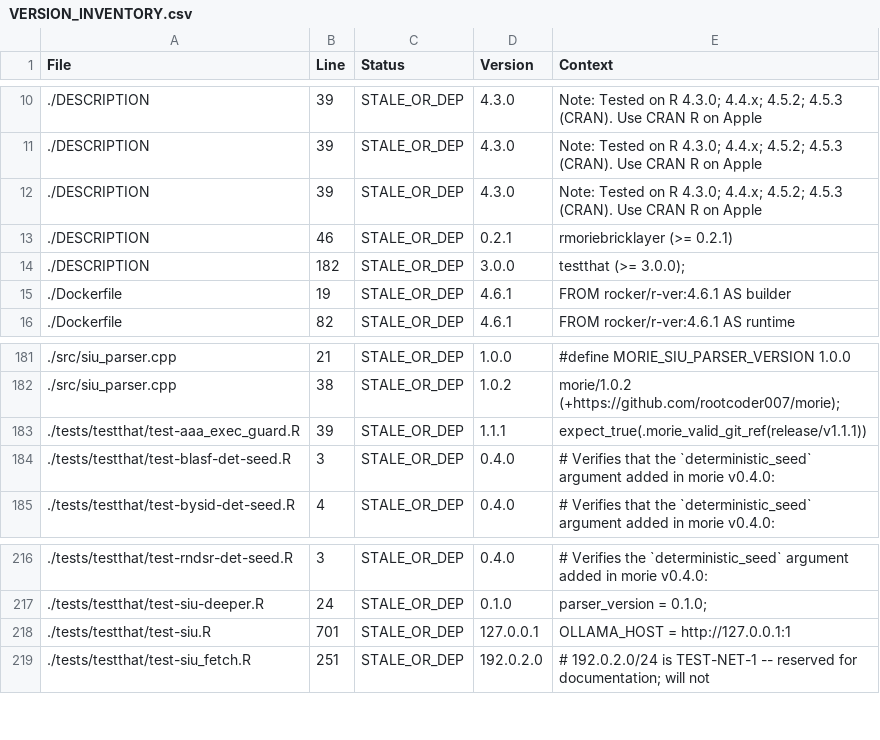
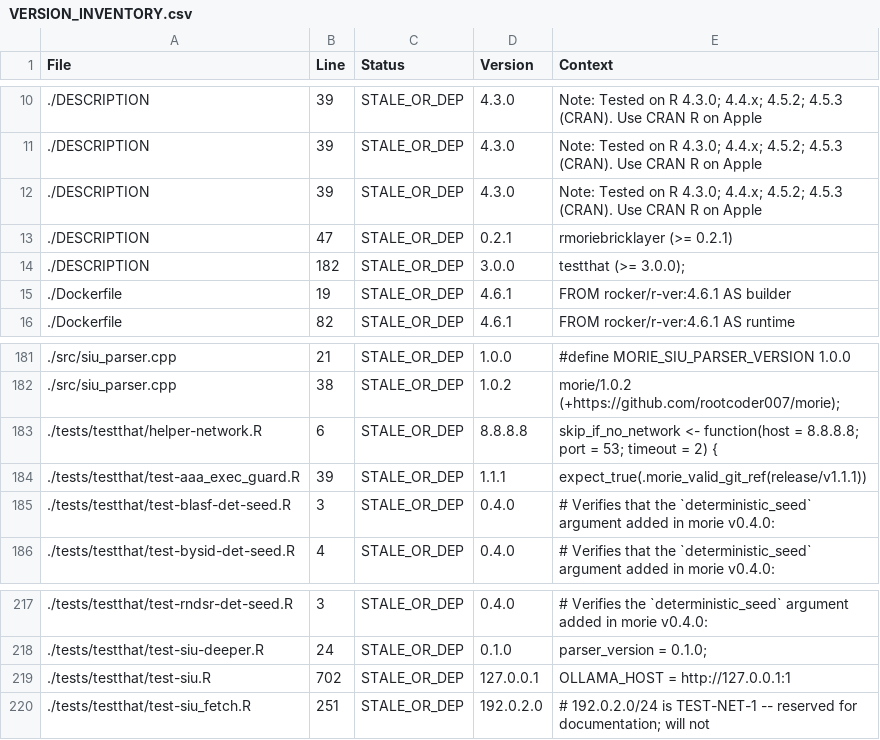
Before and after one commit to rootcoder007/rmorie, a CSV file: VERSION_INVENTORY.csv, drawn as a sheet; only a part is shown, gaps mark what is left out.

```diff
--- a/VERSION_INVENTORY.csv
+++ b/VERSION_INVENTORY.csv
@@ -12,3 +12,3 @@ File,Line,Status,Version,Context
 ./DESCRIPTION,39,STALE_OR_DEP,4.3.0,"Note: Tested on R 4.3.0; 4.4.x; 4.5.2; 4.5.3 (CRAN). Use CRAN R on Apple"
-./DESCRIPTION,46,STALE_OR_DEP,0.2.1,"rmoriebricklayer (>= 0.2.1)"
+./DESCRIPTION,47,STALE_OR_DEP,0.2.1,"rmoriebricklayer (>= 0.2.1)"
 ./DESCRIPTION,182,STALE_OR_DEP,3.0.0,"testthat (>= 3.0.0);"
@@ -182,2 +182,3 @@ File,Line,Status,Version,Context
 ./src/siu_parser.cpp,38,STALE_OR_DEP,1.0.2,"morie/1.0.2 (+https://github.com/rootcoder007/morie);"
+./tests/testthat/helper-network.R,6,STALE_OR_DEP,8.8.8.8,"skip_if_no_network <- function(host = 8.8.8.8; port = 53; timeout = 2) {"
 ./tests/testthat/test-aaa_exec_guard.R,39,STALE_OR_DEP,1.1.1,"expect_true(.morie_valid_git_ref(release/v1.1.1))"
@@ -217,3 +218,3 @@ File,Line,Status,Version,Context
 ./tests/testthat/test-siu-deeper.R,24,STALE_OR_DEP,0.1.0,"parser_version = 0.1.0;"
-./tests/testthat/test-siu.R,701,STALE_OR_DEP,127.0.0.1,"OLLAMA_HOST = http://127.0.0.1:1"
+./tests/testthat/test-siu.R,702,STALE_OR_DEP,127.0.0.1,"OLLAMA_HOST = http://127.0.0.1:1"
 ./tests/testthat/test-siu_fetch.R,251,STALE_OR_DEP,192.0.2.0,"# 192.0.2.0/24 is TEST-NET-1 -- reserved for documentation; will not"
```
Also changed, not shown: 52 other files.
